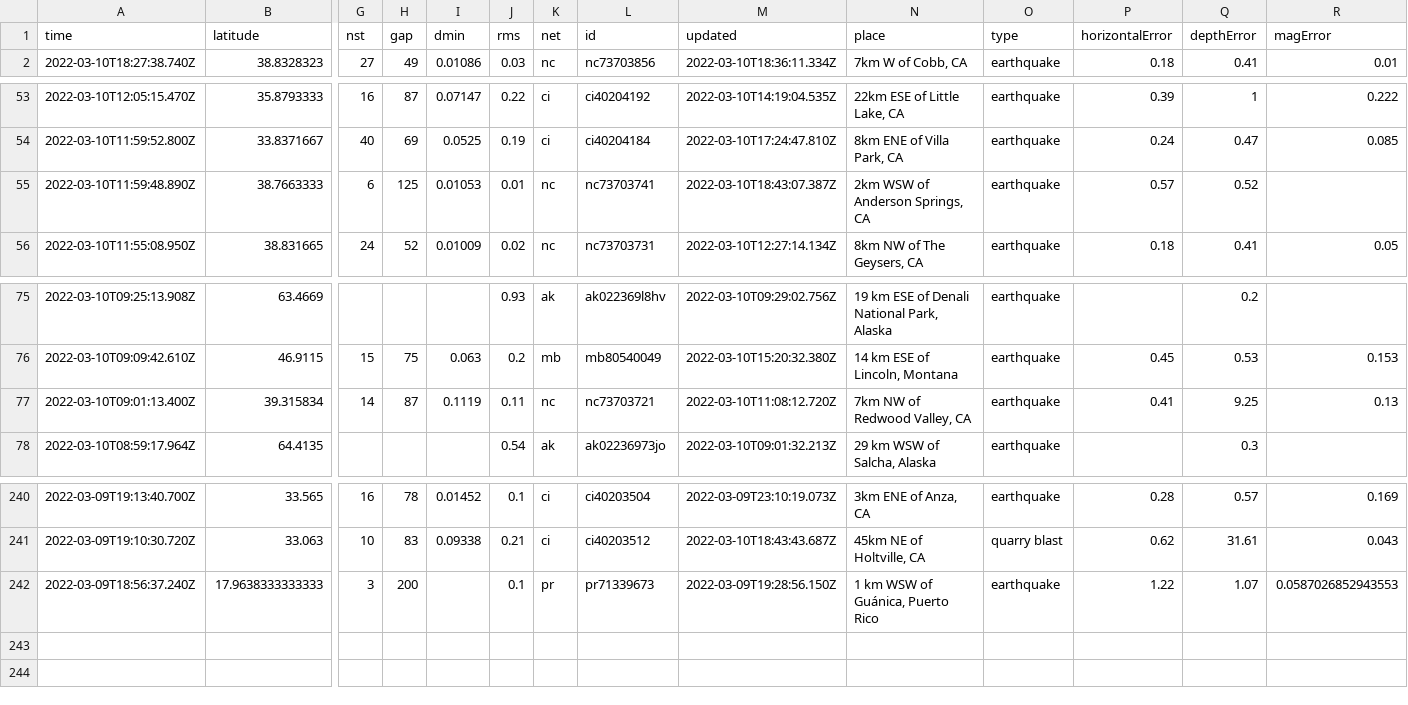
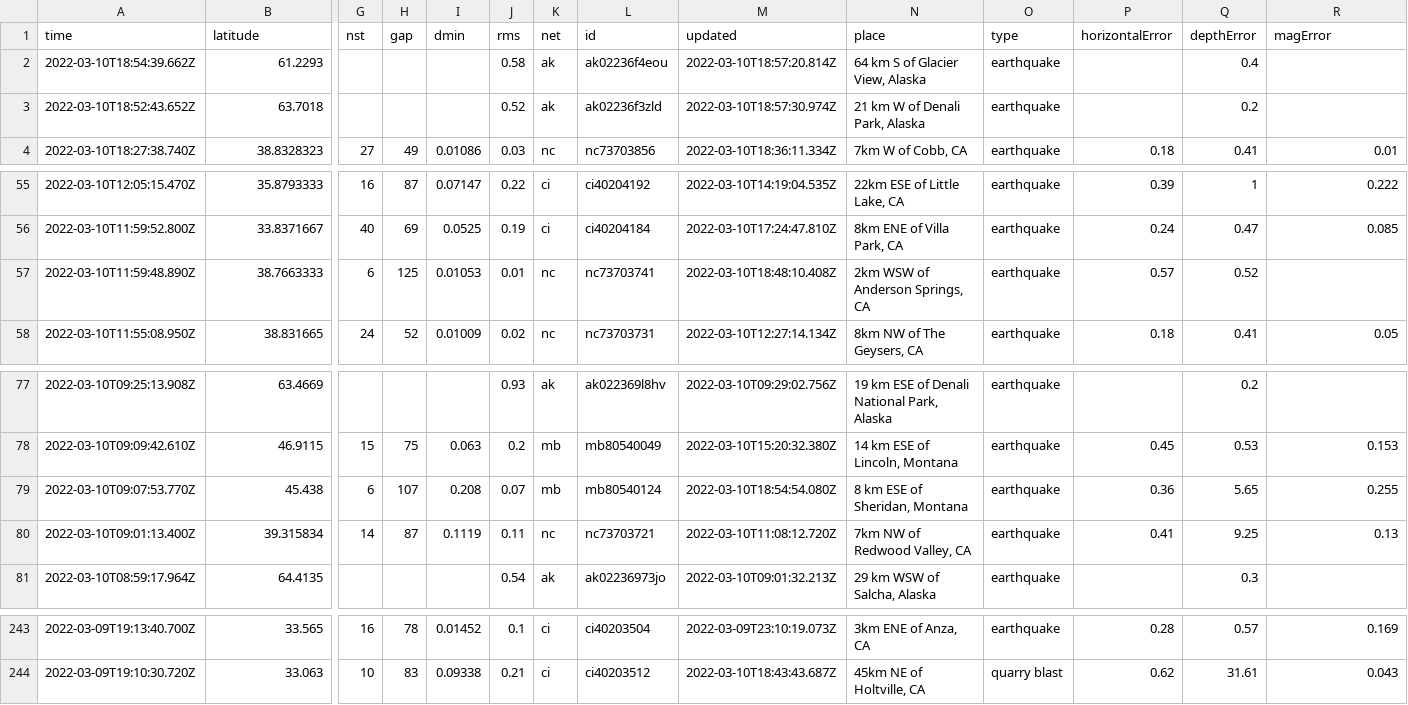
Before and after one commit to profrobwells/nicar22-github-actions, a CSV file: usgs_current.csv, drawn as a sheet; only a part is shown, gaps mark what is left out; removed rows and columns are numbered as before the commit, all else as after; rows hold the shown columns only; the diff names each change by its address in the sheet, - before the commit and + after, or states it on an @@ line.

```diff
--- a/usgs_current.csv
+++ b/usgs_current.csv
+row 2: 2022-03-10T18:54:39.662Z | 61.2293 |  |  |  | 0.58 | ak | ak02236f4eou | 2022-03-10T18:57:20.814Z | 64 km S of Glacier View, Alaska | earthquake |  | 0.4
+row 3: 2022-03-10T18:52:43.652Z | 63.7018 |  |  |  | 0.52 | ak | ak02236f3zld | 2022-03-10T18:57:30.974Z | 21 km W of Denali Park, Alaska | earthquake |  | 0.2
-M57 (updated): 2022-03-10T18:43:07.387Z
+M57 (updated): 2022-03-10T18:48:10.408Z
+row 79: 2022-03-10T09:07:53.770Z | 45.438 | 6 | 107 | 0.208 | 0.07 | mb | mb80540124 | 2022-03-10T18:54:54.080Z | 8 km ESE of Sheridan, Montana | earthquake | 0.36 | 5.65 | 0.255
-row 242: 2022-03-09T18:56:37.240Z | 17.9638333333333 | 3 | 200 |  | 0.1 | pr | pr71339673 | 2022-03-09T19:28:56.150Z | 1 km WSW of Guánica, Puerto Rico | earthquake | 1.22 | 1.07 | 0.0587026852943553
```
Also changed, not shown: usgs_main.csv.
